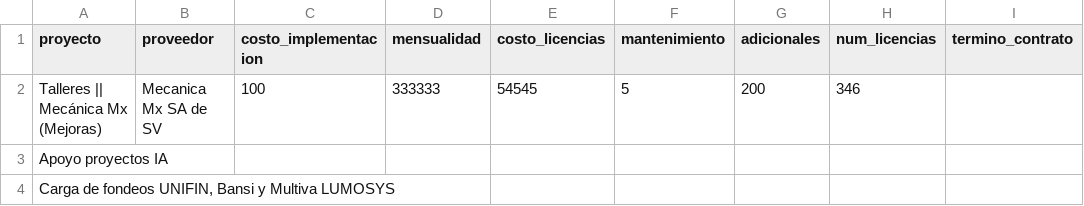
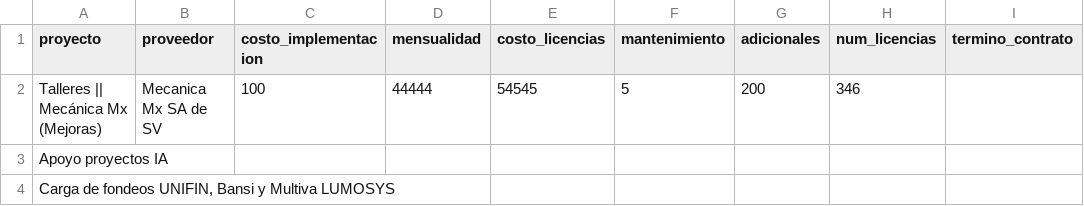
Before and after one commit to DTI-Dashboard/Proyectos, a CSV file: costos_proyectos.csv, drawn as a sheet; only a part is shown; the diff names each change by its address in the sheet, - before the commit and + after, or states it on an @@ line.

Commit message:
backup: costos_proyectos.csv actualizado desde dashboard

```diff
--- a/costos_proyectos.csv
+++ b/costos_proyectos.csv
-D2 (mensualidad): 333333
+D2 (mensualidad): 44444
```
